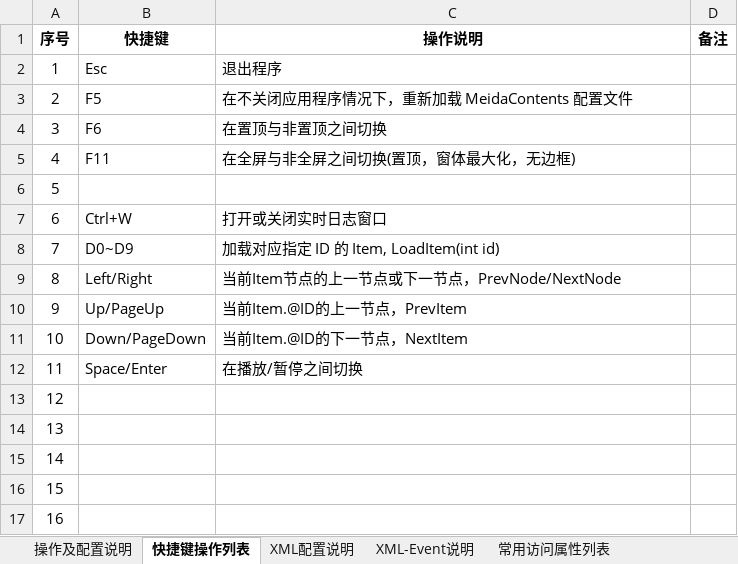
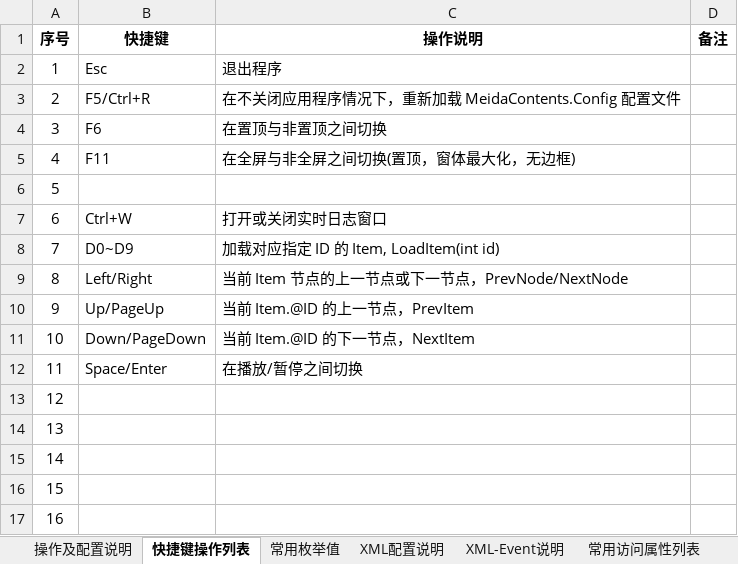
Before and after one commit to huangmin007/MediaPalyerPro, an Excel workbook: MediaPlayerPro/操作及配置说明.xlsx, sheet 快捷键操作列表, drawn as a sheet; values as stored, in another font and other column widths than the file's, no borders; the diff names each change by its address in the sheet, - before the commit and + after, or states it on an @@ line.

```diff
--- a/MediaPlayerPro/操作及配置说明.xlsx (sheet 快捷键操作列表)
+++ b/MediaPlayerPro/操作及配置说明.xlsx (sheet 快捷键操作列表)
+sheet tab: 常用枚举值
-B3 (快捷键): F5
+B3 (快捷键): F5/Ctrl+R
-C3 (操作说明): 在不关闭应用程序情况下，重新加载 MeidaContents 配置文件
+C3 (操作说明): 在不关闭应用程序情况下，重新加载 MeidaContents.Config 配置文件
-C9 (操作说明): 当前Item节点的上一节点或下一节点，PrevNode/NextNode
+C9 (操作说明): 当前 Item 节点的上一节点或下一节点，PrevNode/NextNode
-C10 (操作说明): 当前Item.@ID的上一节点，PrevItem
+C10 (操作说明): 当前 Item.@ID 的上一节点，PrevItem
-C11 (操作说明): 当前Item.@ID的下一节点，NextItem
+C11 (操作说明): 当前 Item.@ID 的下一节点，NextItem
```
Also changed, not shown: sheet 常用访问方法列表, sheet XML配置说明, sheet XML-Event说明, sheet 操作及配置说明, sheet 常用访问属性列表, charts or pictures, 11 other files.
